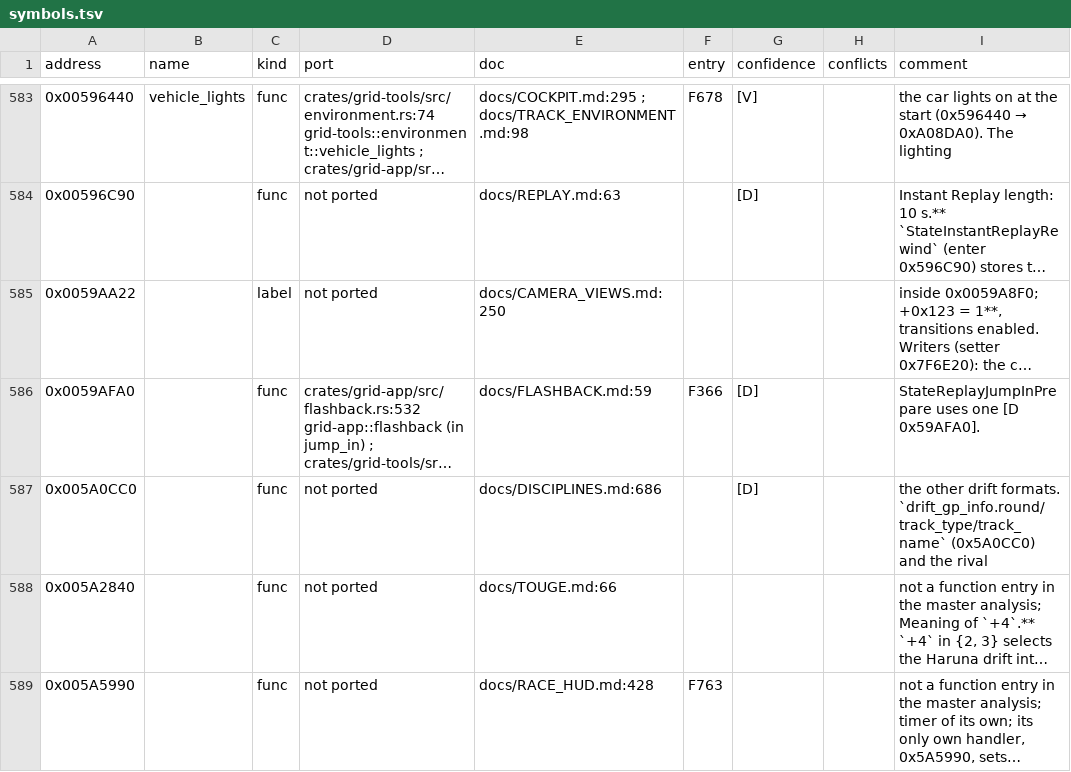
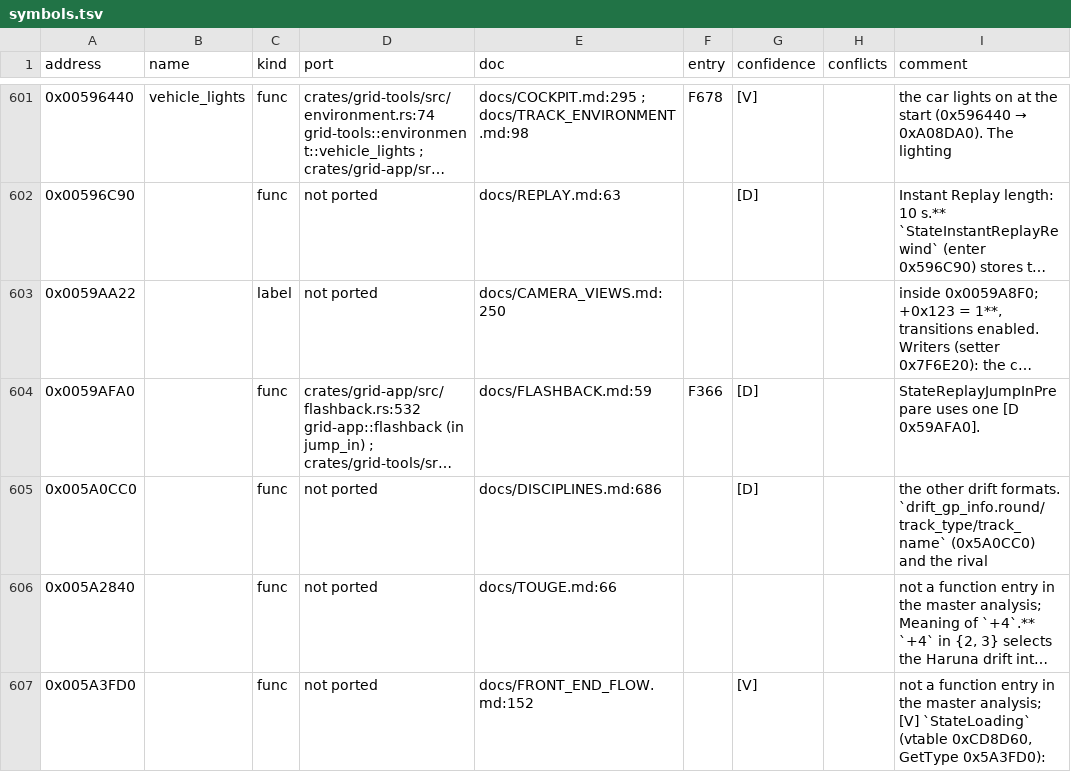
Before and after one commit to PipeKnight/drig-race-driver, a TSV file: docs/re/symbols.tsv, drawn as a sheet; only a part is shown, gaps mark what is left out; the shorter side is filled out with more unchanged rows; long unchanged cells end in …; the diff covers the shown part only; the diff names each change by its address in the sheet, - before the commit and + after, or states it on an @@ line.

Commit message:
F767 One-window front end: menu, loading screen and race in one process

```diff
--- a/docs/re/symbols.tsv
+++ b/docs/re/symbols.tsv
+row 607: 0x005A3FD0 |  | func | not ported | docs/FRONT_END_FLOW.md:152 |  | [V] |  | not a function entry in the master analysis; [V] `StateLoading` (vtable 0xCD8D60, GetType 0x5A3FD0):
```
Also changed, not shown: 31 added rows elsewhere in this file, 14 other files.
